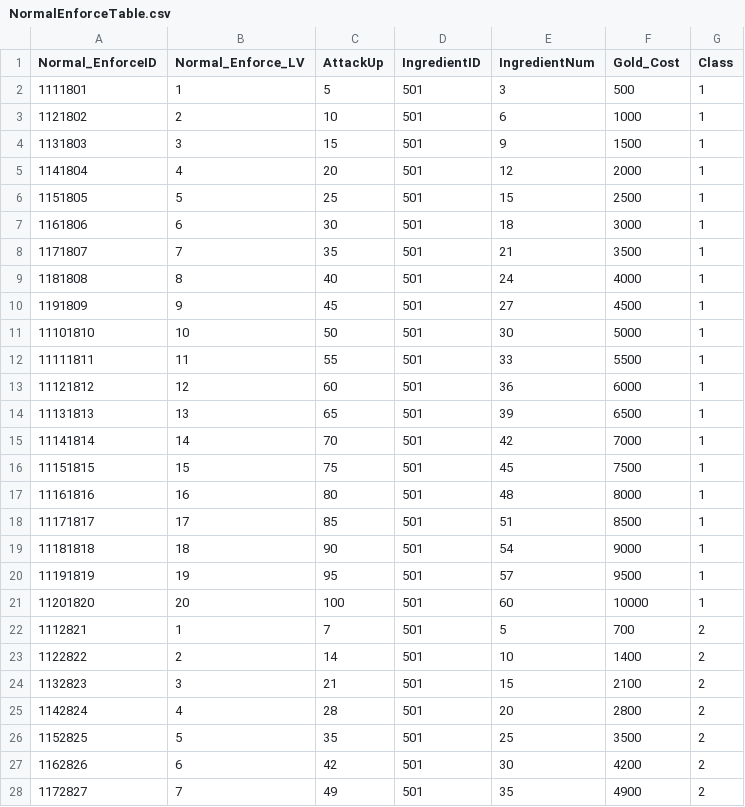
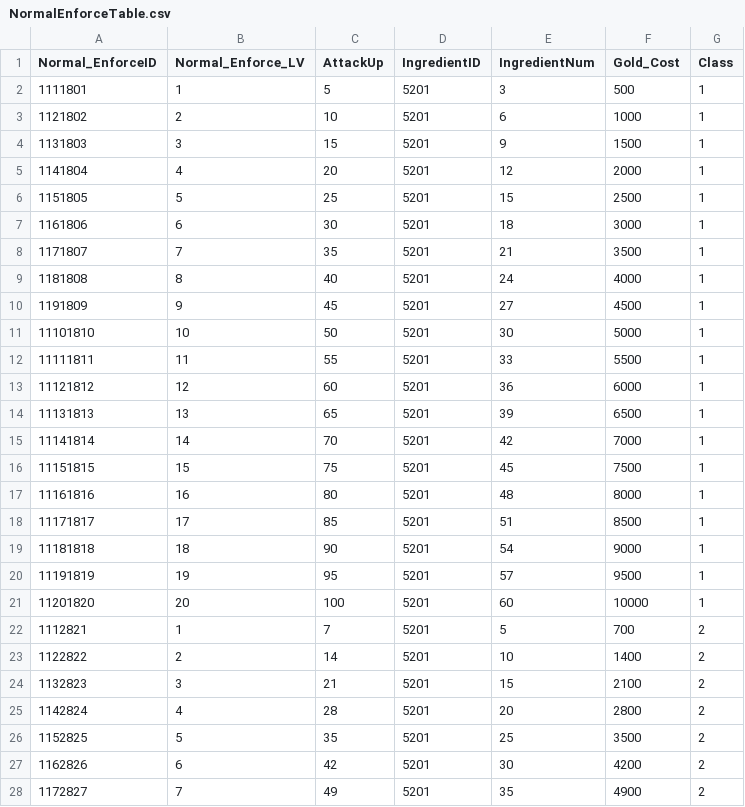
Before and after one commit to hi7524/HireAndHold, a CSV file: Assets/DataTables/NormalEnforceTable.csv, drawn as a sheet; only a part is shown; the diff covers the shown part only.

Commit message:
unit-formation data connected

```diff
--- a/Assets/DataTables/NormalEnforceTable.csv
+++ b/Assets/DataTables/NormalEnforceTable.csv
@@ -1,28 +1,28 @@
 Normal_EnforceID,Normal_Enforce_LV,AttackUp,IngredientID,IngredientNum,Gold_Cost,Class
-1111801,1,5,501,3,500,1
-1121802,2,10,501,6,1000,1
-1131803,3,15,501,9,1500,1
-1141804,4,20,501,12,2000,1
-1151805,5,25,501,15,2500,1
-1161806,6,30,501,18,3000,1
-1171807,7,35,501,21,3500,1
-1181808,8,40,501,24,4000,1
-1191809,9,45,501,27,4500,1
-11101810,10,50,501,30,5000,1
-11111811,11,55,501,33,5500,1
-11121812,12,60,501,36,6000,1
-11131813,13,65,501,39,6500,1
-11141814,14,70,501,42,7000,1
-11151815,15,75,501,45,7500,1
-11161816,16,80,501,48,8000,1
-11171817,17,85,501,51,8500,1
-11181818,18,90,501,54,9000,1
-11191819,19,95,501,57,9500,1
-11201820,20,100,501,60,10000,1
-1112821,1,7,501,5,700,2
-1122822,2,14,501,10,1400,2
-1132823,3,21,501,15,2100,2
-1142824,4,28,501,20,2800,2
-1152825,5,35,501,25,3500,2
-1162826,6,42,501,30,4200,2
-1172827,7,49,501,35,4900,2
+1111801,1,5,5201,3,500,1
+1121802,2,10,5201,6,1000,1
+1131803,3,15,5201,9,1500,1
+1141804,4,20,5201,12,2000,1
+1151805,5,25,5201,15,2500,1
+1161806,6,30,5201,18,3000,1
+1171807,7,35,5201,21,3500,1
+1181808,8,40,5201,24,4000,1
+1191809,9,45,5201,27,4500,1
+11101810,10,50,5201,30,5000,1
+11111811,11,55,5201,33,5500,1
+11121812,12,60,5201,36,6000,1
+11131813,13,65,5201,39,6500,1
+11141814,14,70,5201,42,7000,1
+11151815,15,75,5201,45,7500,1
+11161816,16,80,5201,48,8000,1
+11171817,17,85,5201,51,8500,1
+11181818,18,90,5201,54,9000,1
+11191819,19,95,5201,57,9500,1
+11201820,20,100,5201,60,10000,1
+1112821,1,7,5201,5,700,2
+1122822,2,14,5201,10,1400,2
+1132823,3,21,5201,15,2100,2
+1142824,4,28,5201,20,2800,2
+1152825,5,35,5201,25,3500,2
+1162826,6,42,5201,30,4200,2
+1172827,7,49,5201,35,4900,2
```
Also changed, not shown: 73 edited cells elsewhere in this file, 14 other files.
